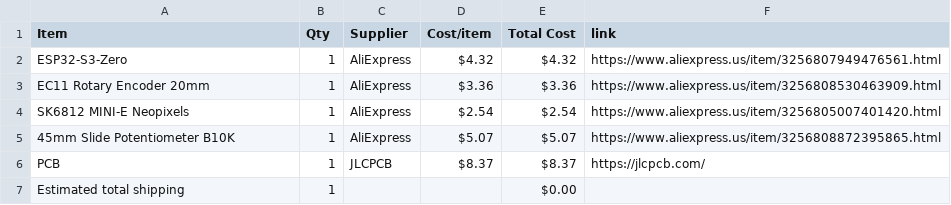
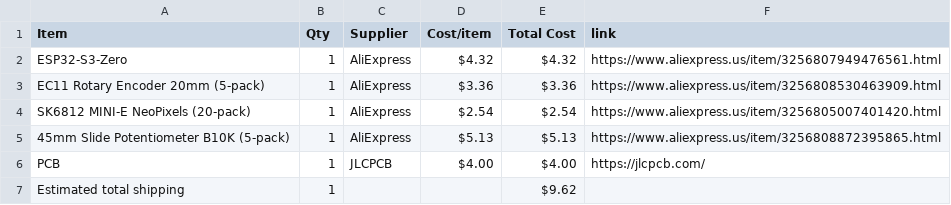
Before and after one commit to AnvithPothula/HalfLifeWeek3-Music, a CSV file: BOM.csv, drawn as a sheet.

```diff
--- a/BOM.csv
+++ b/BOM.csv
@@ -2,6 +2,6 @@ Item,Qty,Supplier,Cost/item,Total Cost,link
 ESP32-S3-Zero,1,AliExpress,$4.32,$4.32,https://www.aliexpress.us/item/3256807949476561.html
-EC11 Rotary Encoder 20mm,1,AliExpress,$3.36,$3.36,https://www.aliexpress.us/item/3256808530463909.html
-SK6812 MINI-E Neopixels,1,AliExpress,$2.54,$2.54,https://www.aliexpress.us/item/3256805007401420.html
-45mm Slide Potentiometer B10K,1,AliExpress,$5.07,$5.07,https://www.aliexpress.us/item/3256808872395865.html
-PCB,1,JLCPCB,$8.37,$8.37,https://jlcpcb.com/
-Estimated total shipping,1,,,$0.00,
+EC11 Rotary Encoder 20mm (5-pack),1,AliExpress,$3.36,$3.36,https://www.aliexpress.us/item/3256808530463909.html
+SK6812 MINI-E NeoPixels (20-pack),1,AliExpress,$2.54,$2.54,https://www.aliexpress.us/item/3256805007401420.html
+45mm Slide Potentiometer B10K (5-pack),1,AliExpress,$5.13,$5.13,https://www.aliexpress.us/item/3256808872395865.html
+PCB,1,JLCPCB,$4.00,$4.00,https://jlcpcb.com/
+Estimated total shipping,1,,,$9.62,
```
Also changed, not shown: 3 other files.
